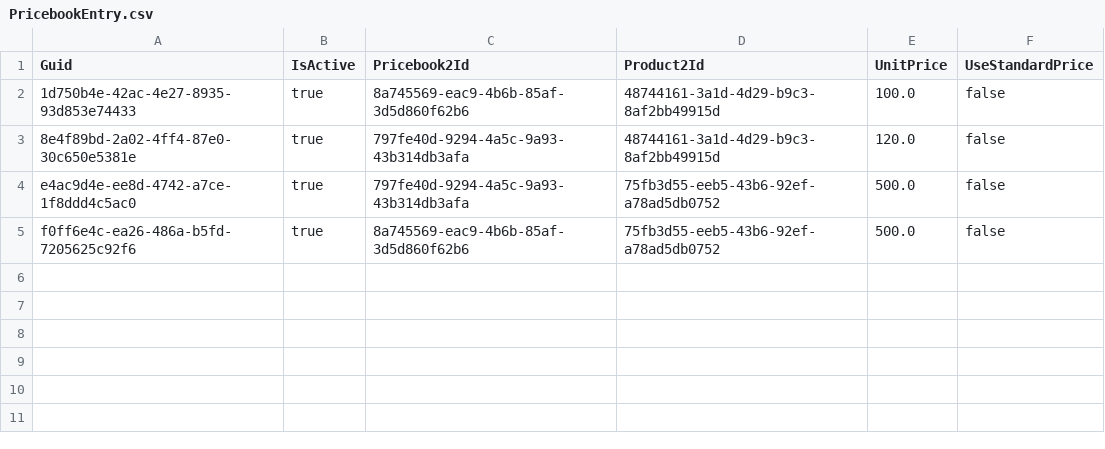
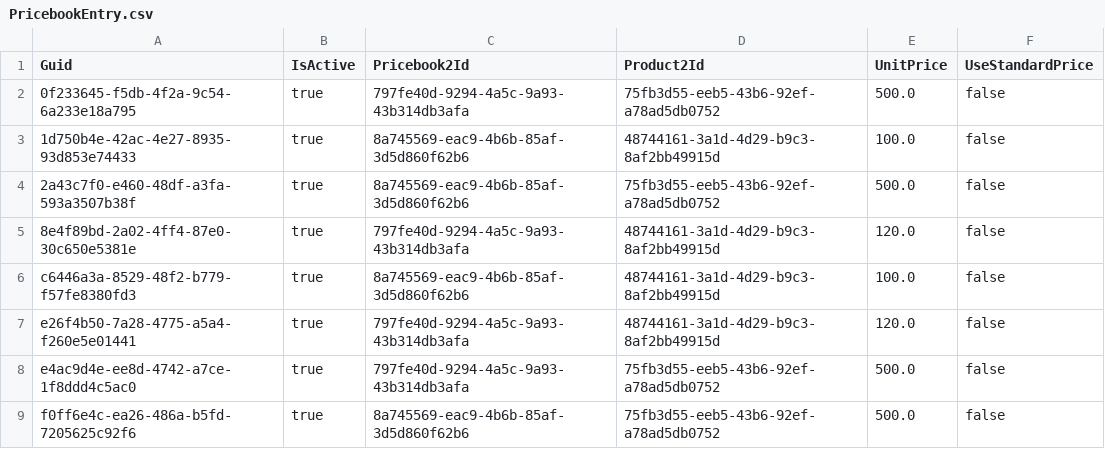
Before and after one commit to prodlytestuser/test20201022, a CSV file: PricebookEntry.csv, drawn as a sheet; the diff names each change by its address in the sheet, - before the commit and + after, or states it on an @@ line.

Commit message:
Created a branch to check-out the latest data to a new managed org

```diff
--- a/PricebookEntry.csv
+++ b/PricebookEntry.csv
+row 2: 0f233645-f5db-4f2a-9c54-6a233e18a795 | true | 797fe40d-9294-4a5c-9a93-43b314db3afa | 75fb3d55-eeb5-43b6-92ef-a78ad5db0752 | 500.0 | false
+row 4: 2a43c7f0-e460-48df-a3fa-593a3507b38f | true | 8a745569-eac9-4b6b-85af-3d5d860f62b6 | 75fb3d55-eeb5-43b6-92ef-a78ad5db0752 | 500.0 | false
+row 6: c6446a3a-8529-48f2-b779-f57fe8380fd3 | true | 8a745569-eac9-4b6b-85af-3d5d860f62b6 | 48744161-3a1d-4d29-b9c3-8af2bb49915d | 100.0 | false
+row 7: e26f4b50-7a28-4775-a5a4-f260e5e01441 | true | 797fe40d-9294-4a5c-9a93-43b314db3afa | 48744161-3a1d-4d29-b9c3-8af2bb49915d | 120.0 | false
```
